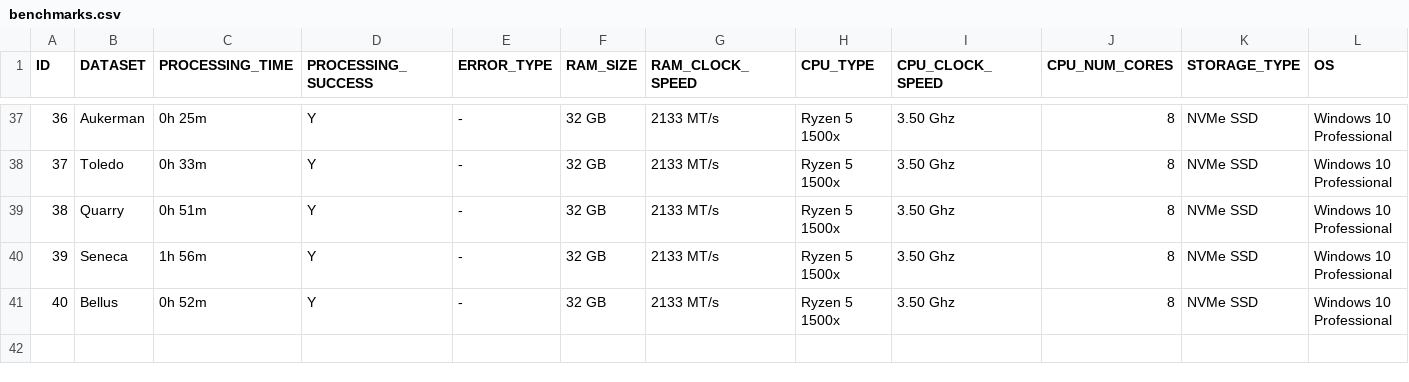
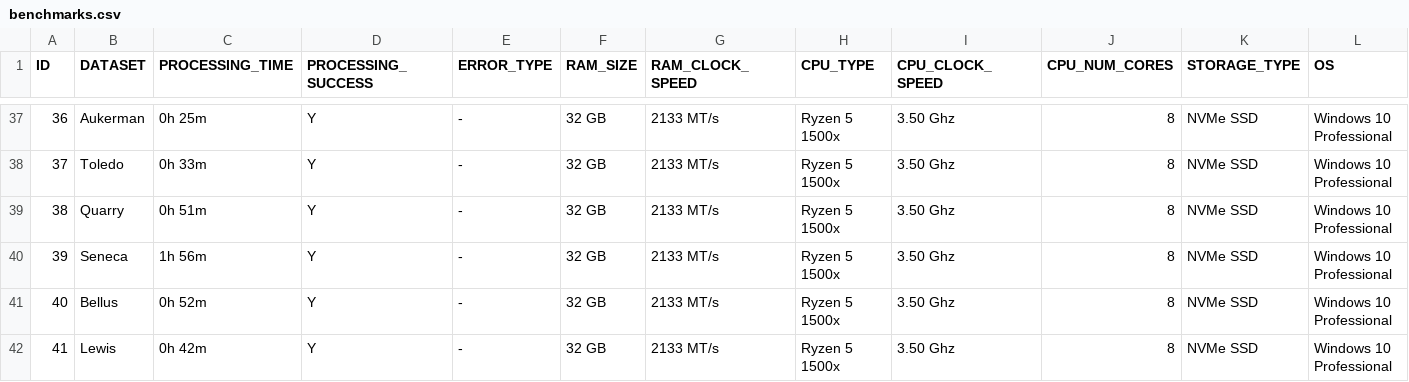
Before and after one commit to OpenDroneMap/odm-benchmarks, a CSV file: data/benchmarks.csv, drawn as a sheet; only a part is shown, gaps mark what is left out; rows hold the shown columns only; the diff names each change by its address in the sheet, - before the commit and + after, or states it on an @@ line.

Commit message:
added lewis

```diff
--- a/data/benchmarks.csv
+++ b/data/benchmarks.csv
+row 42: 41 | Lewis | 0h 42m | Y | - | 32 GB | 2133 MT/s | Ryzen 5 1500x | 3.50 Ghz | 8 | NVMe SSD | Windows 10 Professional
```
